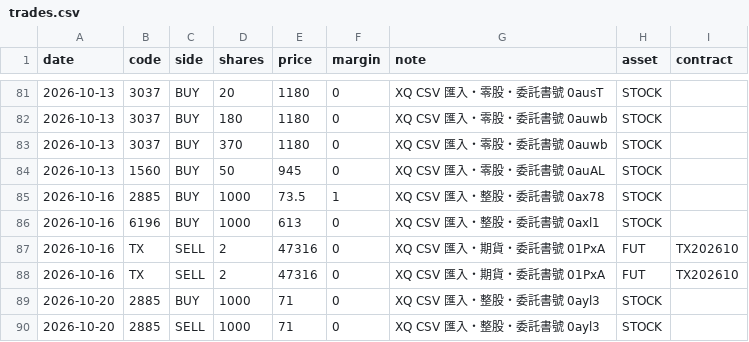
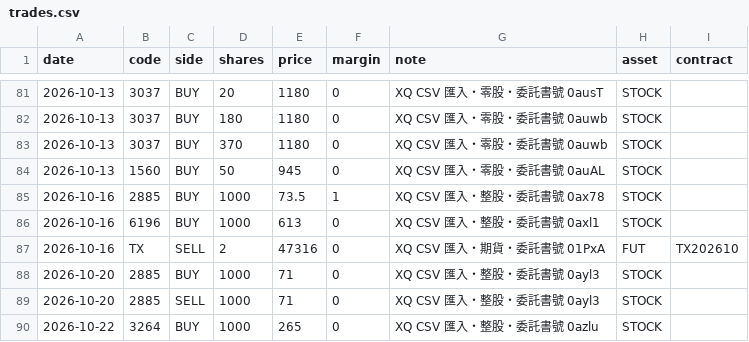
Before and after one commit to ZHANGFU-XIANG/xq, a CSV file: data/trades.csv, drawn as a sheet; only a part is shown, gaps mark what is left out; the shorter side is filled out with more unchanged rows.

Commit message:
manual trade edit: 刪除 2026-10-16 賣出 TX202610 2 口 @ 47316

```diff
--- a/data/trades.csv
+++ b/data/trades.csv
@@ -87,3 +87,2 @@ date,code,side,shares,price,margin,note,asset,contract
 2026-10-16,TX,SELL,2,47316,0,XQ CSV 匯入・期貨・委託書號 01PxA,FUT,TX202610
-2026-10-16,TX,SELL,2,47316,0,XQ CSV 匯入・期貨・委託書號 01PxA,FUT,TX202610
 2026-10-20,2885,BUY,1000,71,0,XQ CSV 匯入・整股・委託書號 0ayl3,STOCK,
```
